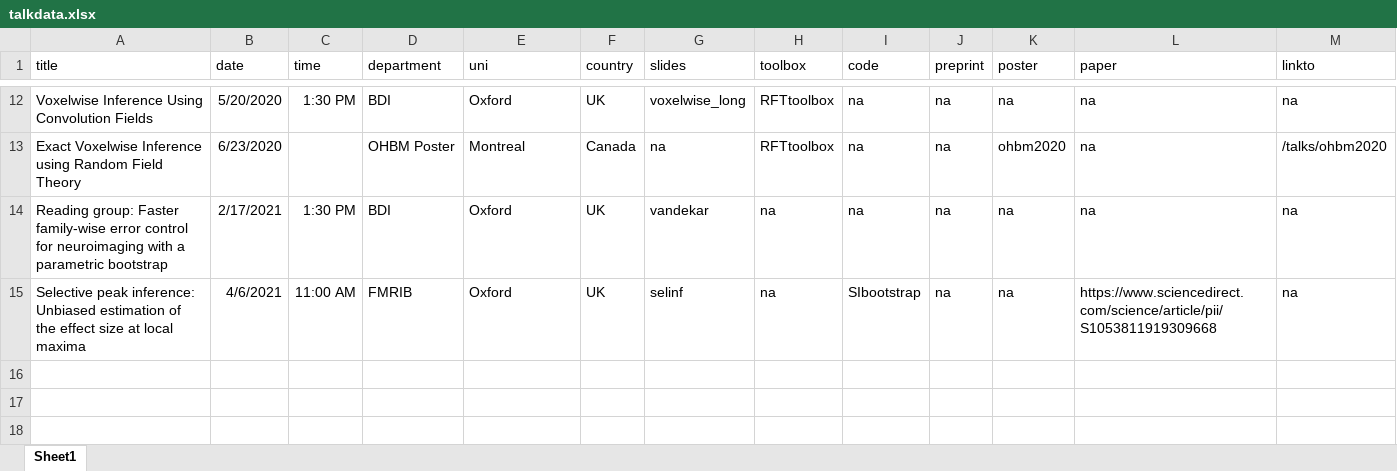
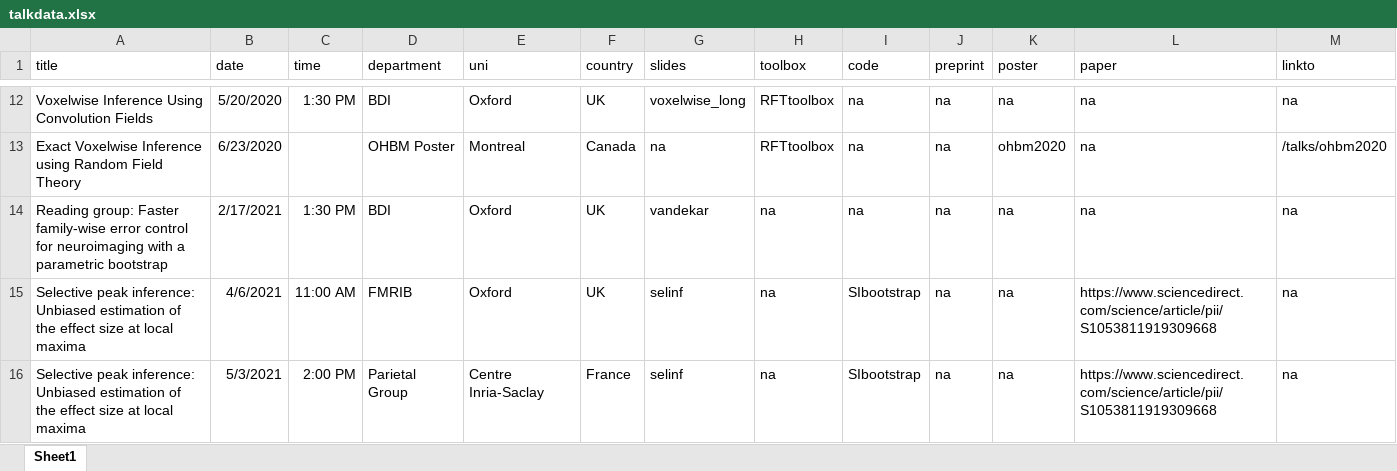
Before and after one commit to sjdavenport/sjdavenport.github.io, an Excel workbook: matlab/talkdata.xlsx, sheet Sheet1, drawn as a sheet; only a part is shown, gaps mark what is left out; values as stored, in another font and other column widths than the file's, no borders; the diff names each change by its address in the sheet, - before the commit and + after, or states it on an @@ line.

```diff
--- a/matlab/talkdata.xlsx (sheet Sheet1)
+++ b/matlab/talkdata.xlsx (sheet Sheet1)
+row 16: Selective peak inference: Unbiased estimation of the effect size at local maxima | 5/3/2021 | 2:00 PM | Parietal Group | Centre Inria-Saclay | France | selinf | na | SIbootstrap | na | na | https://www.sciencedirect.com/science/article/pii/S1053811919309668 | na
```
Also changed, not shown: 1 other file.
